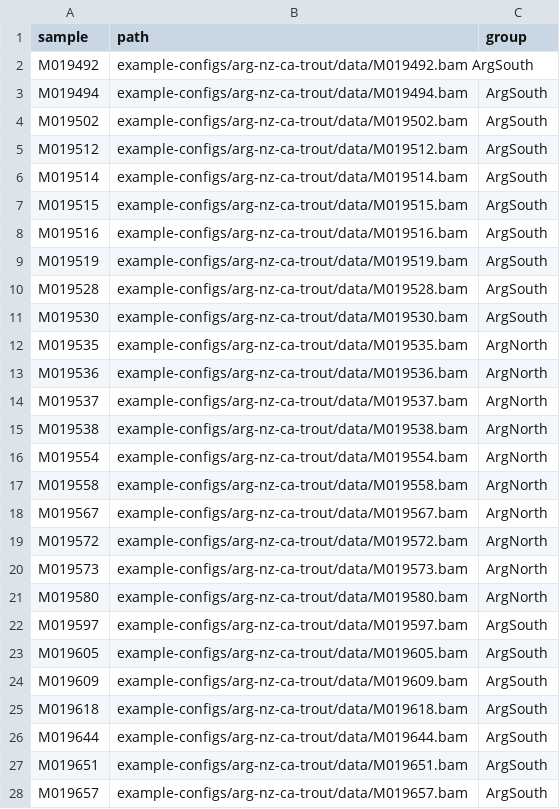
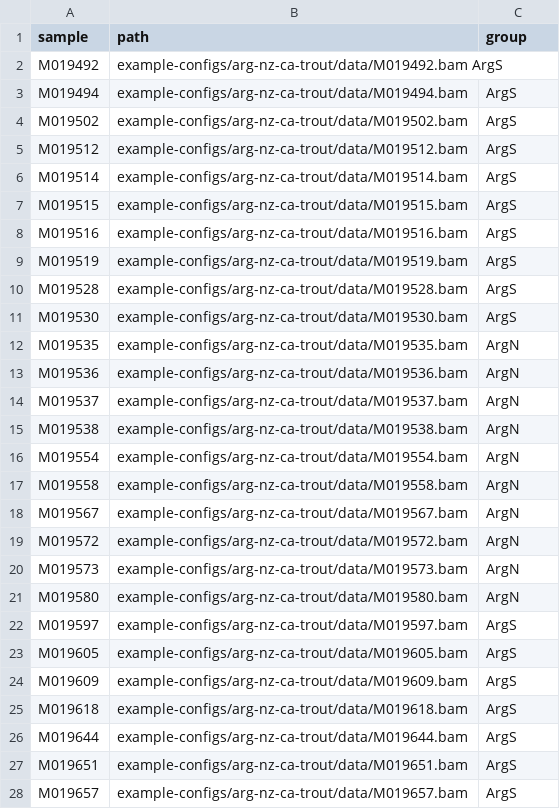
Before and after one commit to carolazari/mega-lcwgs-pw-fst-snakeflow, a TSV file: example-configs/arg-nz-ca-trout/conf/CAxArg_bams.tsv, drawn as a sheet; only a part is shown; the diff covers the shown part only.

```diff
--- a/example-configs/arg-nz-ca-trout/conf/CAxArg_bams.tsv
+++ b/example-configs/arg-nz-ca-trout/conf/CAxArg_bams.tsv
@@ -1,28 +1,28 @@
 sample	path	group
-M019492	example-configs/arg-nz-ca-trout/data/M019492.bam    ArgSouth
-M019494	example-configs/arg-nz-ca-trout/data/M019494.bam	ArgSouth
-M019502	example-configs/arg-nz-ca-trout/data/M019502.bam	ArgSouth
-M019512	example-configs/arg-nz-ca-trout/data/M019512.bam	ArgSouth
-M019514	example-configs/arg-nz-ca-trout/data/M019514.bam	ArgSouth
-M019515	example-configs/arg-nz-ca-trout/data/M019515.bam	ArgSouth
-M019516	example-configs/arg-nz-ca-trout/data/M019516.bam	ArgSouth
-M019519	example-configs/arg-nz-ca-trout/data/M019519.bam	ArgSouth
-M019528	example-configs/arg-nz-ca-trout/data/M019528.bam	ArgSouth
-M019530	example-configs/arg-nz-ca-trout/data/M019530.bam	ArgSouth
-M019535	example-configs/arg-nz-ca-trout/data/M019535.bam	ArgNorth
-M019536	example-configs/arg-nz-ca-trout/data/M019536.bam	ArgNorth
-M019537	example-configs/arg-nz-ca-trout/data/M019537.bam	ArgNorth
-M019538	example-configs/arg-nz-ca-trout/data/M019538.bam	ArgNorth
-M019554	example-configs/arg-nz-ca-trout/data/M019554.bam	ArgNorth
-M019558	example-configs/arg-nz-ca-trout/data/M019558.bam	ArgNorth
-M019567	example-configs/arg-nz-ca-trout/data/M019567.bam	ArgNorth
-M019572	example-configs/arg-nz-ca-trout/data/M019572.bam	ArgNorth
-M019573	example-configs/arg-nz-ca-trout/data/M019573.bam	ArgNorth
-M019580	example-configs/arg-nz-ca-trout/data/M019580.bam	ArgNorth
-M019597	example-configs/arg-nz-ca-trout/data/M019597.bam	ArgSouth
-M019605	example-configs/arg-nz-ca-trout/data/M019605.bam	ArgSouth
-M019609	example-configs/arg-nz-ca-trout/data/M019609.bam	ArgSouth
-M019618	example-configs/arg-nz-ca-trout/data/M019618.bam	ArgSouth
-M019644	example-configs/arg-nz-ca-trout/data/M019644.bam	ArgSouth
-M019651	example-configs/arg-nz-ca-trout/data/M019651.bam	ArgSouth
-M019657	example-configs/arg-nz-ca-trout/data/M019657.bam	ArgSouth
+M019492	example-configs/arg-nz-ca-trout/data/M019492.bam    ArgS
+M019494	example-configs/arg-nz-ca-trout/data/M019494.bam	ArgS
+M019502	example-configs/arg-nz-ca-trout/data/M019502.bam	ArgS
+M019512	example-configs/arg-nz-ca-trout/data/M019512.bam	ArgS
+M019514	example-configs/arg-nz-ca-trout/data/M019514.bam	ArgS
+M019515	example-configs/arg-nz-ca-trout/data/M019515.bam	ArgS
+M019516	example-configs/arg-nz-ca-trout/data/M019516.bam	ArgS
+M019519	example-configs/arg-nz-ca-trout/data/M019519.bam	ArgS
+M019528	example-configs/arg-nz-ca-trout/data/M019528.bam	ArgS
+M019530	example-configs/arg-nz-ca-trout/data/M019530.bam	ArgS
+M019535	example-configs/arg-nz-ca-trout/data/M019535.bam	ArgN
+M019536	example-configs/arg-nz-ca-trout/data/M019536.bam	ArgN
+M019537	example-configs/arg-nz-ca-trout/data/M019537.bam	ArgN
+M019538	example-configs/arg-nz-ca-trout/data/M019538.bam	ArgN
+M019554	example-configs/arg-nz-ca-trout/data/M019554.bam	ArgN
+M019558	example-configs/arg-nz-ca-trout/data/M019558.bam	ArgN
+M019567	example-configs/arg-nz-ca-trout/data/M019567.bam	ArgN
+M019572	example-configs/arg-nz-ca-trout/data/M019572.bam	ArgN
+M019573	example-configs/arg-nz-ca-trout/data/M019573.bam	ArgN
+M019580	example-configs/arg-nz-ca-trout/data/M019580.bam	ArgN
+M019597	example-configs/arg-nz-ca-trout/data/M019597.bam	ArgS
+M019605	example-configs/arg-nz-ca-trout/data/M019605.bam	ArgS
+M019609	example-configs/arg-nz-ca-trout/data/M019609.bam	ArgS
+M019618	example-configs/arg-nz-ca-trout/data/M019618.bam	ArgS
+M019644	example-configs/arg-nz-ca-trout/data/M019644.bam	ArgS
+M019651	example-configs/arg-nz-ca-trout/data/M019651.bam	ArgS
+M019657	example-configs/arg-nz-ca-trout/data/M019657.bam	ArgS
```
Also changed, not shown: 19 edited cells elsewhere in this file, 1 other file.
